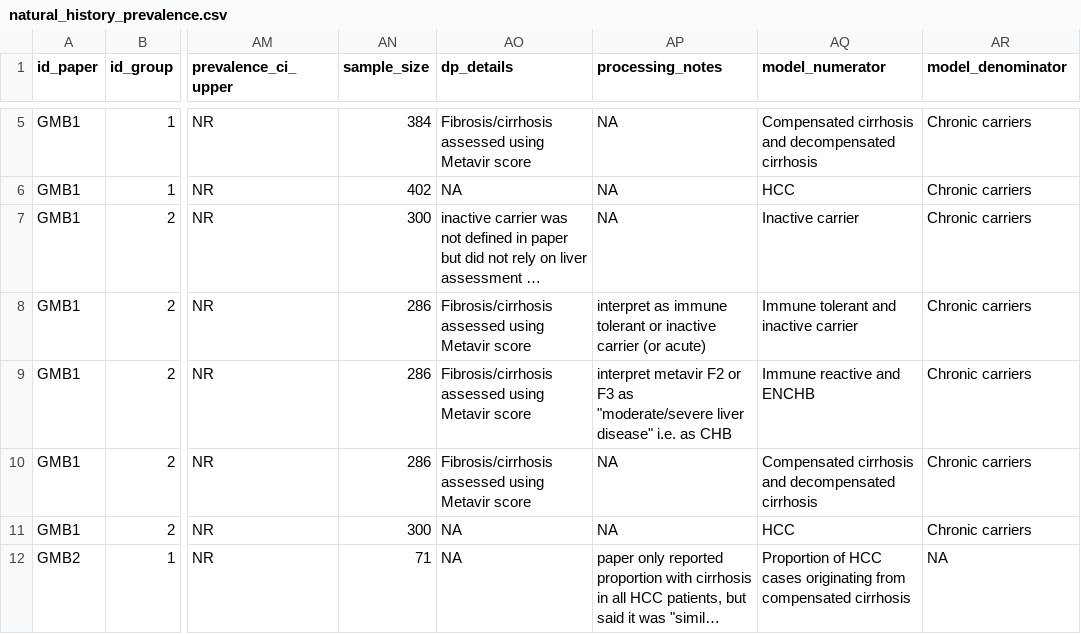
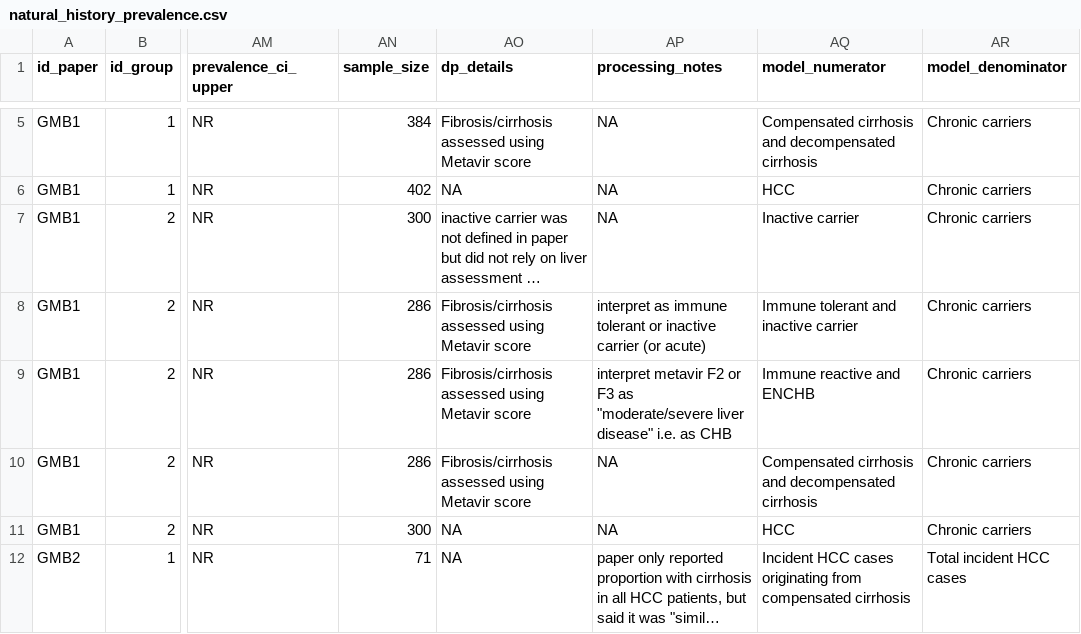
Before and after one commit to NoSchID/gambia_data_analysis, a CSV file: data_raw/natural_history_prevalence.csv, drawn as a sheet; only a part is shown, gaps mark what is left out; long unchanged cells end in …; the diff covers the shown part only; the diff names each change by its address in the sheet, - before the commit and + after, or states it on an @@ line.

Commit message:
Completed natural history prevalence dataset for fitting (added additional datapoints) and cleaned odds ratio (association) dataset

```diff
--- a/data_raw/natural_history_prevalence.csv
+++ b/data_raw/natural_history_prevalence.csv
-AQ12 (model_numerator): Proportion of HCC cases…
+AQ12 (model_numerator): Incident HCC cases…
-AR12 (model_denominator): NA
+AR12 (model_denominator): Total incident HCC cases
```
Also changed, not shown: 1 added row and 4 edited cells elsewhere in this file, data_clean/natural_history_prevalence.csv, 3 other files.
